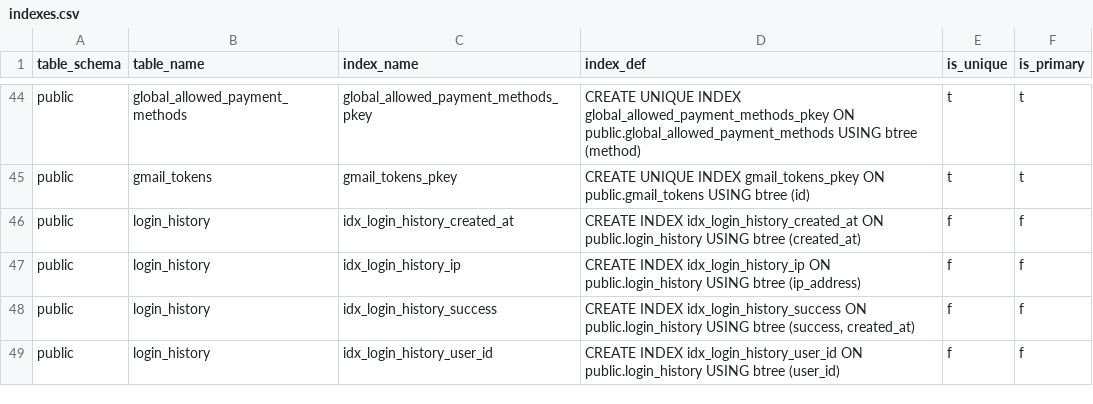
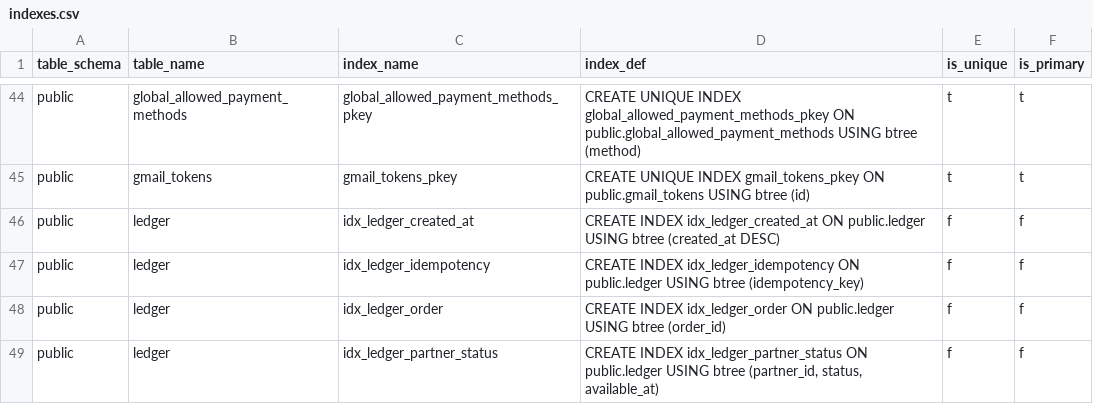
Before and after one commit to pro-koya/city_on_farm, a CSV file: table-info-production/indexes.csv, drawn as a sheet; only a part is shown, gaps mark what is left out; the shorter side is filled out with more unchanged rows; the diff covers the shown part only.

```diff
--- a/table-info-production/indexes.csv
+++ b/table-info-production/indexes.csv
@@ -45 +45,5 @@ public,global_allowed_payment_methods,global_allowed_payment_methods_pkey,CREATE
 public,gmail_tokens,gmail_tokens_pkey,CREATE UNIQUE INDEX gmail_tokens_pkey ON public.gmail_tokens USING btree (id),t,t
+public,ledger,idx_ledger_created_at,CREATE INDEX idx_ledger_created_at ON public.ledger USING btree (created_at DESC),f,f
+public,ledger,idx_ledger_idempotency,CREATE INDEX idx_ledger_idempotency ON public.ledger USING btree (idempotency_key),f,f
+public,ledger,idx_ledger_order,CREATE INDEX idx_ledger_order ON public.ledger USING btree (order_id),f,f
+public,ledger,idx_ledger_partner_status,"CREATE INDEX idx_ledger_partner_status ON public.ledger USING btree (partner_id, status, available_at)",f,f
```
Also changed, not shown: 17 added rows elsewhere in this file, table-info-production/columns.csv, table-info-production/constraints.csv, 2 other files.
